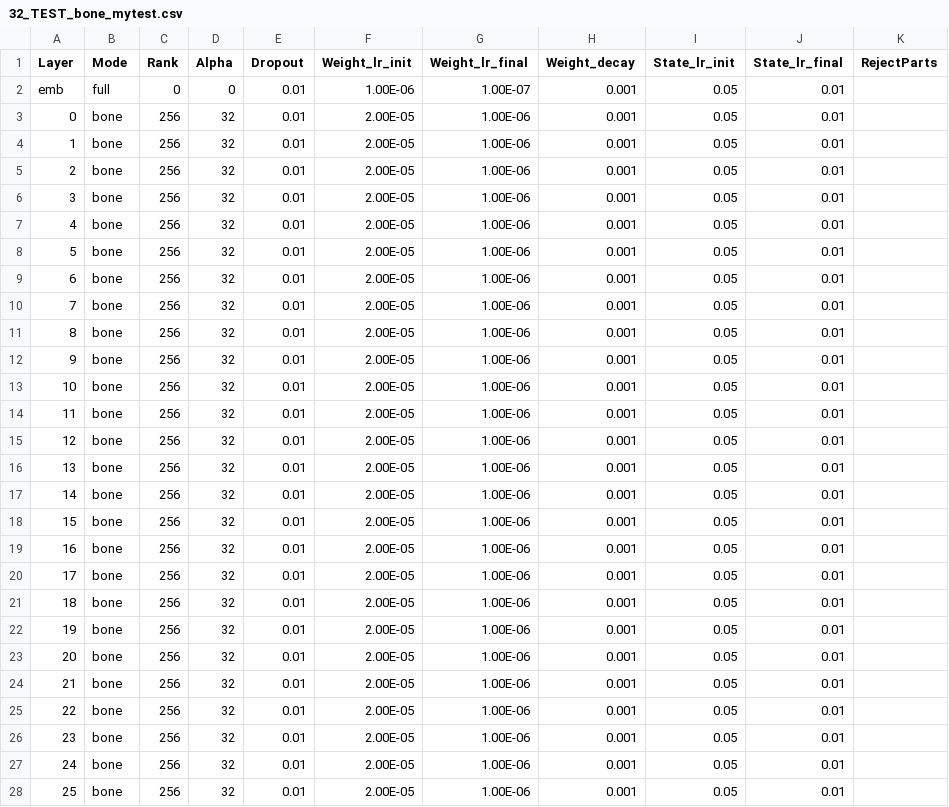
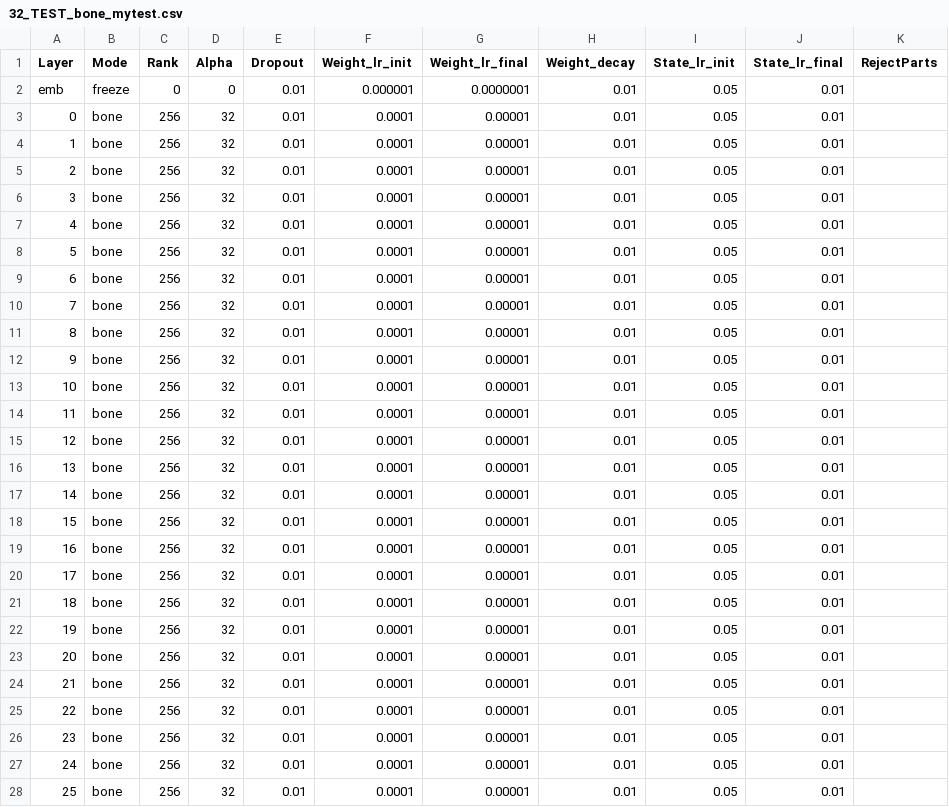
Before and after one commit to OpenMOSE/RWKV-LM-RLHF, a CSV file: main/layerprofile/32_TEST_bone_mytest.csv, drawn as a sheet; only a part is shown; the diff covers the shown part only.

```diff
--- a/main/layerprofile/32_TEST_bone_mytest.csv
+++ b/main/layerprofile/32_TEST_bone_mytest.csv
@@ -1,28 +1,28 @@
 Layer,Mode,Rank,Alpha,Dropout,Weight_lr_init,Weight_lr_final,Weight_decay,State_lr_init,State_lr_final,RejectParts
-emb,full,0,0,0.01,1.00E-06,1.00E-07,0.001,0.05,0.01,
-0,bone,256,32,0.01,2.00E-05,1.00E-06,0.001,0.05,0.01,
-1,bone,256,32,0.01,2.00E-05,1.00E-06,0.001,0.05,0.01,
-2,bone,256,32,0.01,2.00E-05,1.00E-06,0.001,0.05,0.01,
-3,bone,256,32,0.01,2.00E-05,1.00E-06,0.001,0.05,0.01,
-4,bone,256,32,0.01,2.00E-05,1.00E-06,0.001,0.05,0.01,
-5,bone,256,32,0.01,2.00E-05,1.00E-06,0.001,0.05,0.01,
-6,bone,256,32,0.01,2.00E-05,1.00E-06,0.001,0.05,0.01,
-7,bone,256,32,0.01,2.00E-05,1.00E-06,0.001,0.05,0.01,
-8,bone,256,32,0.01,2.00E-05,1.00E-06,0.001,0.05,0.01,
-9,bone,256,32,0.01,2.00E-05,1.00E-06,0.001,0.05,0.01,
-10,bone,256,32,0.01,2.00E-05,1.00E-06,0.001,0.05,0.01,
-11,bone,256,32,0.01,2.00E-05,1.00E-06,0.001,0.05,0.01,
-12,bone,256,32,0.01,2.00E-05,1.00E-06,0.001,0.05,0.01,
-13,bone,256,32,0.01,2.00E-05,1.00E-06,0.001,0.05,0.01,
-14,bone,256,32,0.01,2.00E-05,1.00E-06,0.001,0.05,0.01,
-15,bone,256,32,0.01,2.00E-05,1.00E-06,0.001,0.05,0.01,
-16,bone,256,32,0.01,2.00E-05,1.00E-06,0.001,0.05,0.01,
-17,bone,256,32,0.01,2.00E-05,1.00E-06,0.001,0.05,0.01,
-18,bone,256,32,0.01,2.00E-05,1.00E-06,0.001,0.05,0.01,
-19,bone,256,32,0.01,2.00E-05,1.00E-06,0.001,0.05,0.01,
-20,bone,256,32,0.01,2.00E-05,1.00E-06,0.001,0.05,0.01,
-21,bone,256,32,0.01,2.00E-05,1.00E-06,0.001,0.05,0.01,
-22,bone,256,32,0.01,2.00E-05,1.00E-06,0.001,0.05,0.01,
-23,bone,256,32,0.01,2.00E-05,1.00E-06,0.001,0.05,0.01,
-24,bone,256,32,0.01,2.00E-05,1.00E-06,0.001,0.05,0.01,
-25,bone,256,32,0.01,2.00E-05,1.00E-06,0.001,0.05,0.01,
+emb,freeze,0,0,0.01,0.000001,0.0000001,0.01,0.05,0.01,
+0,bone,256,32,0.01,0.0001,0.00001,0.01,0.05,0.01,
+1,bone,256,32,0.01,0.0001,0.00001,0.01,0.05,0.01,
+2,bone,256,32,0.01,0.0001,0.00001,0.01,0.05,0.01,
+3,bone,256,32,0.01,0.0001,0.00001,0.01,0.05,0.01,
+4,bone,256,32,0.01,0.0001,0.00001,0.01,0.05,0.01,
+5,bone,256,32,0.01,0.0001,0.00001,0.01,0.05,0.01,
+6,bone,256,32,0.01,0.0001,0.00001,0.01,0.05,0.01,
+7,bone,256,32,0.01,0.0001,0.00001,0.01,0.05,0.01,
+8,bone,256,32,0.01,0.0001,0.00001,0.01,0.05,0.01,
+9,bone,256,32,0.01,0.0001,0.00001,0.01,0.05,0.01,
+10,bone,256,32,0.01,0.0001,0.00001,0.01,0.05,0.01,
+11,bone,256,32,0.01,0.0001,0.00001,0.01,0.05,0.01,
+12,bone,256,32,0.01,0.0001,0.00001,0.01,0.05,0.01,
+13,bone,256,32,0.01,0.0001,0.00001,0.01,0.05,0.01,
+14,bone,256,32,0.01,0.0001,0.00001,0.01,0.05,0.01,
+15,bone,256,32,0.01,0.0001,0.00001,0.01,0.05,0.01,
+16,bone,256,32,0.01,0.0001,0.00001,0.01,0.05,0.01,
+17,bone,256,32,0.01,0.0001,0.00001,0.01,0.05,0.01,
+18,bone,256,32,0.01,0.0001,0.00001,0.01,0.05,0.01,
+19,bone,256,32,0.01,0.0001,0.00001,0.01,0.05,0.01,
+20,bone,256,32,0.01,0.0001,0.00001,0.01,0.05,0.01,
+21,bone,256,32,0.01,0.0001,0.00001,0.01,0.05,0.01,
+22,bone,256,32,0.01,0.0001,0.00001,0.01,0.05,0.01,
+23,bone,256,32,0.01,0.0001,0.00001,0.01,0.05,0.01,
+24,bone,256,32,0.01,0.0001,0.00001,0.01,0.05,0.01,
+25,bone,256,32,0.01,0.0001,0.00001,0.01,0.05,0.01,
```
Also changed, not shown: 22 edited cells elsewhere in this file, 12 other files.
